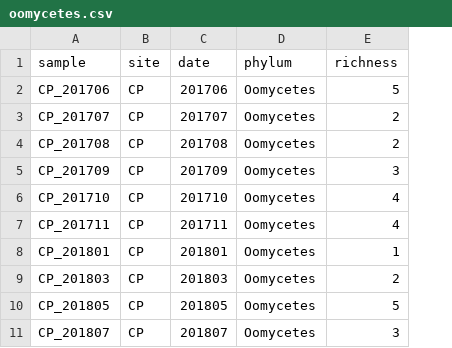
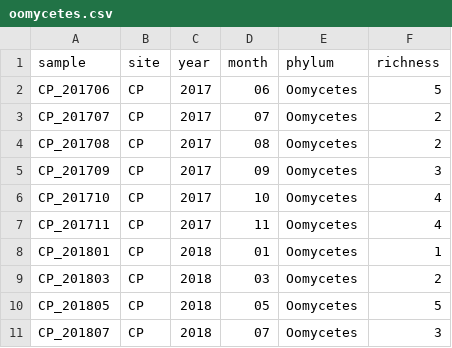
Before and after one commit to jdduprey/benthic.communities, a CSV file: data/temp/oomycetes.csv, drawn as a sheet; only a part is shown; removed rows and columns are numbered as before the commit, all else as after; the diff names each change by its address in the sheet, - before the commit and + after, or states it on an @@ line.

Commit message:
produced some plots, added summary table of oomycetes from lit

```diff
--- a/data/temp/oomycetes.csv
+++ b/data/temp/oomycetes.csv
-column C (date), rows 2-11: 201706 | 201707 | 201708 | 201709 | 201710 | 201711 | 201801 | 201803 | 201805 | 201807
+column C (year), rows 2-11: 2017 | 2017 | 2017 | 2017 | 2017 | 2017 | 2018 | 2018 | 2018 | 2018
+column D (month), rows 2-11: 06 | 07 | 08 | 09 | 10 | 11 | 01 | 03 | 05 | 07
```
Also changed, not shown: data/total_detections_by_species.csv, 11 other files.
